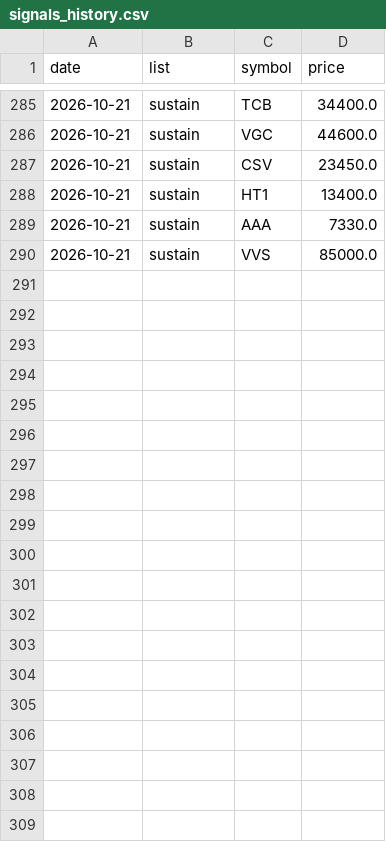
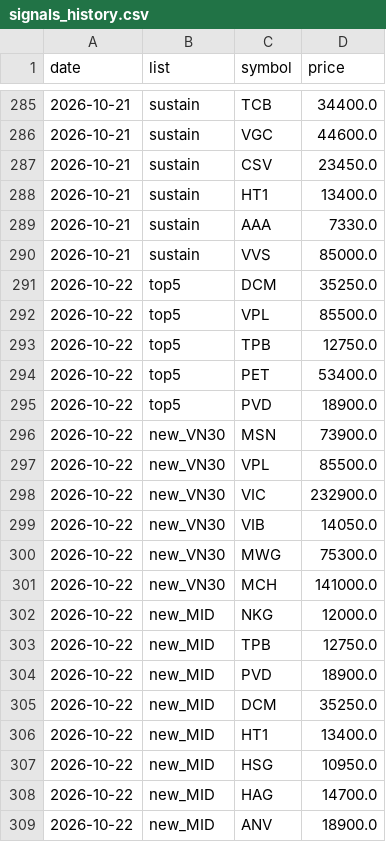
Before and after one commit to cuulv1995/cuulv-stock, a CSV file: data/signals_history.csv, drawn as a sheet; only a part is shown, gaps mark what is left out; the diff covers the shown part only; the diff names each change by its address in the sheet, - before the commit and + after, or states it on an @@ line.

```diff
--- a/data/signals_history.csv
+++ b/data/signals_history.csv
+row 291: 2026-10-22 | top5 | DCM | 35250.0
+row 292: 2026-10-22 | top5 | VPL | 85500.0
+row 293: 2026-10-22 | top5 | TPB | 12750.0
+row 294: 2026-10-22 | top5 | PET | 53400.0
+row 295: 2026-10-22 | top5 | PVD | 18900.0
+row 296: 2026-10-22 | new_VN30 | MSN | 73900.0
+row 297: 2026-10-22 | new_VN30 | VPL | 85500.0
+row 298: 2026-10-22 | new_VN30 | VIC | 232900.0
+row 299: 2026-10-22 | new_VN30 | VIB | 14050.0
+row 300: 2026-10-22 | new_VN30 | MWG | 75300.0
+row 301: 2026-10-22 | new_VN30 | MCH | 141000.0
+row 302: 2026-10-22 | new_MID | NKG | 12000.0
+row 303: 2026-10-22 | new_MID | TPB | 12750.0
+row 304: 2026-10-22 | new_MID | PVD | 18900.0
+row 305: 2026-10-22 | new_MID | DCM | 35250.0
+row 306: 2026-10-22 | new_MID | HT1 | 13400.0
+row 307: 2026-10-22 | new_MID | HSG | 10950.0
+row 308: 2026-10-22 | new_MID | HAG | 14700.0
+row 309: 2026-10-22 | new_MID | ANV | 18900.0
```
Also changed, not shown: 19 added rows elsewhere in this file, 2 other files.
